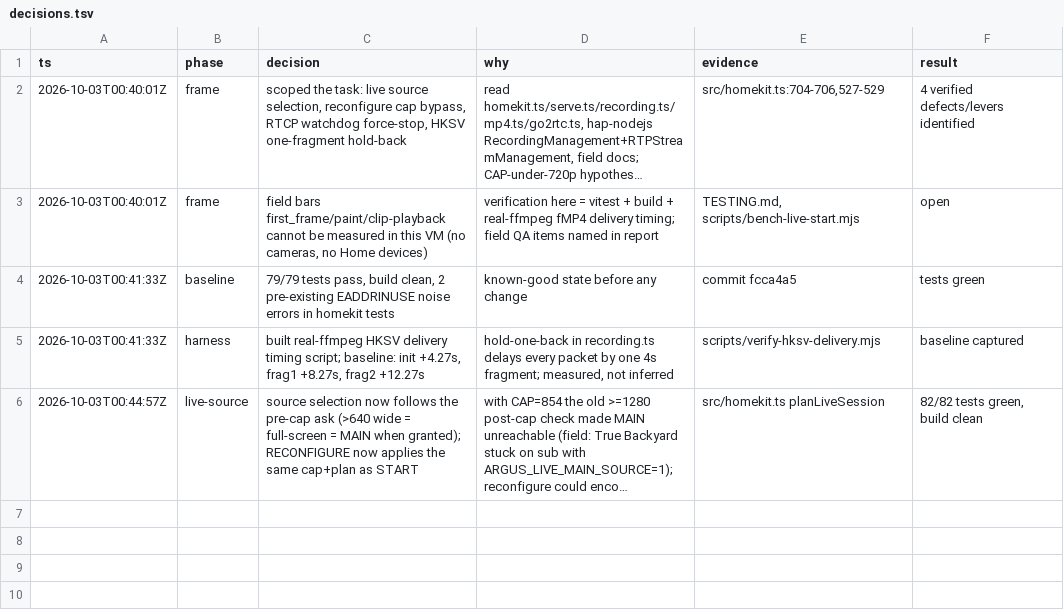
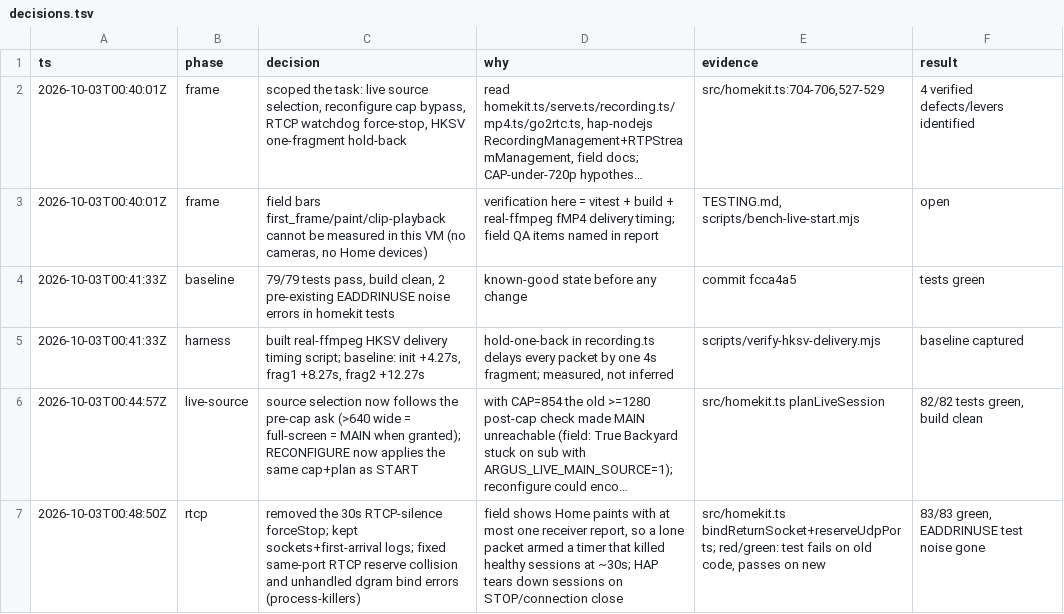
Before and after one commit to point-labs-dev/argus, a TSV file: decisions.tsv, drawn as a sheet; long unchanged cells end in …; the diff names each change by its address in the sheet, - before the commit and + after, or states it on an @@ line.

```diff
--- a/decisions.tsv
+++ b/decisions.tsv
+row 7: 2026-10-03T00:48:50Z | rtcp | removed the 30s RTCP-silence forceStop; kept sockets+first-arrival logs; fixed same-port RTCP reserve collision and unhandled dgram bind errors (process-killers) | field shows Home paints with at most one receiver report, so a lone packet armed a timer that killed healthy sessions at ~30s; HAP tears down sessions on STOP/connection close | src/homekit.ts bindReturnSocket+reserveUdpPorts; red/green: test fails on old code, passes on new | 83/83 green, EADDRINUSE test noise gone
```
Also changed, not shown: 2 other files.
